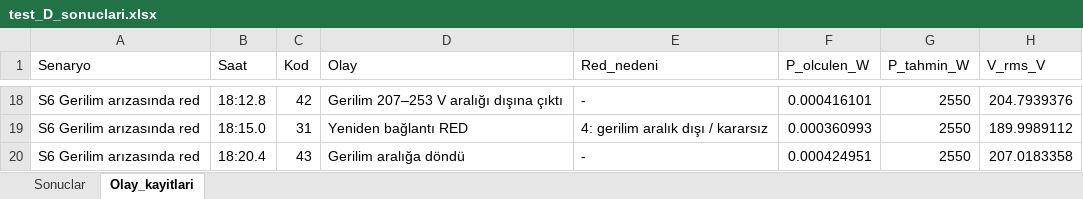
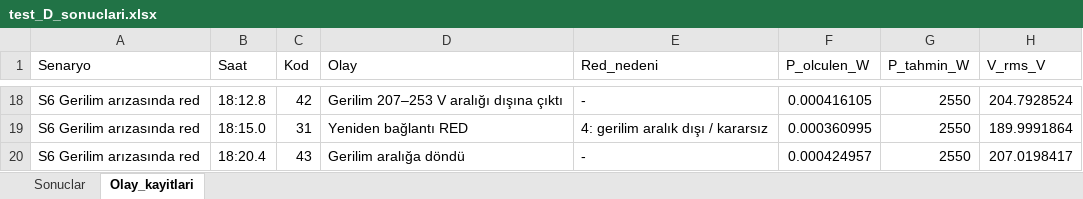
Before and after one commit to mamyylmz/akilli_sayac, an Excel workbook: simulink/testler/test_D_sonuclari.xlsx, sheet Olay_kayitlari, drawn as a sheet; only a part is shown, gaps mark what is left out; values as stored, in another font and other column widths than the file's, no borders; the diff covers the shown part only; the diff names each change by its address in the sheet, - before the commit and + after, or states it on an @@ line.

```diff
--- a/simulink/testler/test_D_sonuclari.xlsx (sheet Olay_kayitlari)
+++ b/simulink/testler/test_D_sonuclari.xlsx (sheet Olay_kayitlari)
-F18 (P_olculen_W): 0.000416101
+F18 (P_olculen_W): 0.000416105
-H18 (V_rms_V): 204.7939376
+H18 (V_rms_V): 204.7928524
-F19 (P_olculen_W): 0.000360993
+F19 (P_olculen_W): 0.000360995
-H19 (V_rms_V): 189.9989112
+H19 (V_rms_V): 189.9991864
-F20 (P_olculen_W): 0.000424951
+F20 (P_olculen_W): 0.000424957
-H20 (V_rms_V): 207.0183358
+H20 (V_rms_V): 207.0198417
```
Also changed, not shown: 32 edited cells elsewhere in this sheet, sheet Sonuclar, simulink/testler/test_B_sonuclari.xlsx, simulink/testler/test_E_sonuclari.xlsx, 15 other files.
